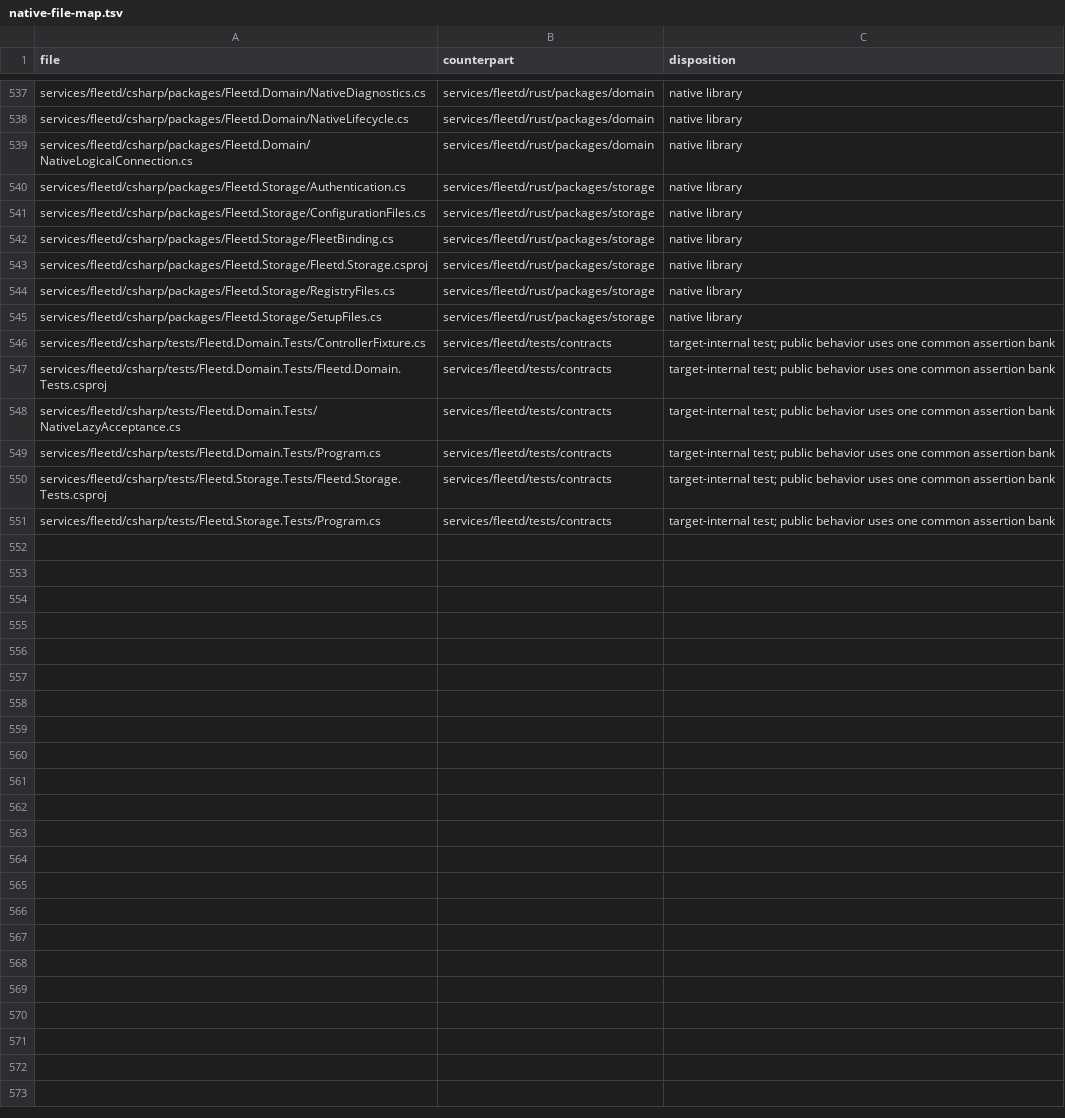
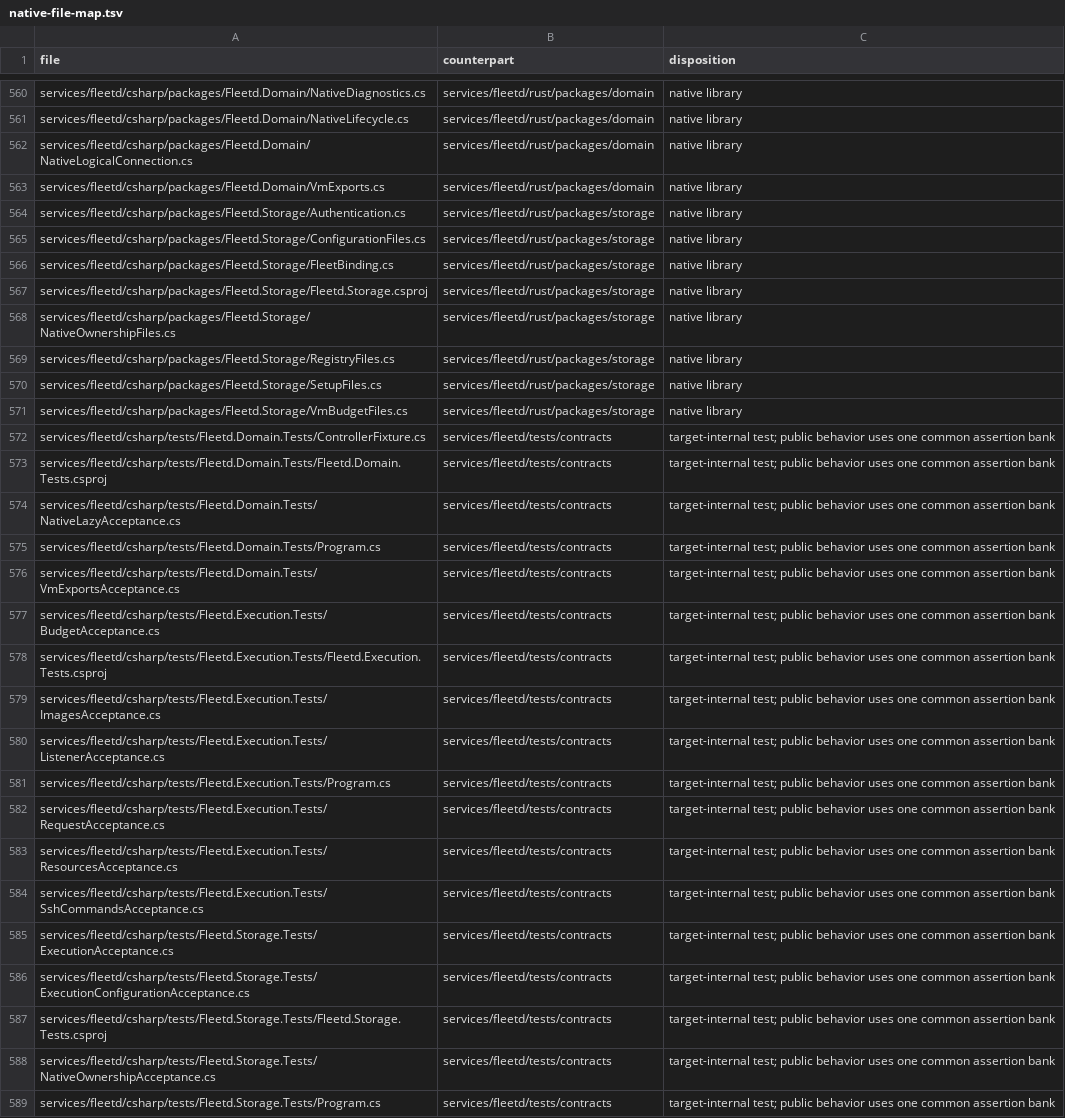
Before and after one commit to control-flow-project/ctlflow, a TSV file: docs/architecture/native-file-map.tsv, drawn as a sheet; only a part is shown, gaps mark what is left out; the diff covers the shown part only.

Commit message:
Allow underscores in registered agent names
Separate registered agent names from fleet, instance, and definition keys across crossfire, fleetd, and fleet. Exercise enrollment, persistence, and setup in the shared managed, NativeAOT, and Rust suites.

Refresh the native file inventory and make the verification fixtures use short VM socket paths and a verified local container image reference.

```diff
--- a/docs/architecture/native-file-map.tsv
+++ b/docs/architecture/native-file-map.tsv
@@ -539,2 +562,3 @@ services/fleetd/csharp/packages/Fleetd.Domain/NativeLifecycle.cs	services/fleetd
 services/fleetd/csharp/packages/Fleetd.Domain/NativeLogicalConnection.cs	services/fleetd/rust/packages/domain	native library
+services/fleetd/csharp/packages/Fleetd.Domain/VmExports.cs	services/fleetd/rust/packages/domain	native library
 services/fleetd/csharp/packages/Fleetd.Storage/Authentication.cs	services/fleetd/rust/packages/storage	native library
@@ -543,4 +567,6 @@ services/fleetd/csharp/packages/Fleetd.Storage/FleetBinding.cs	services/fleetd/r
 services/fleetd/csharp/packages/Fleetd.Storage/Fleetd.Storage.csproj	services/fleetd/rust/packages/storage	native library
+services/fleetd/csharp/packages/Fleetd.Storage/NativeOwnershipFiles.cs	services/fleetd/rust/packages/storage	native library
 services/fleetd/csharp/packages/Fleetd.Storage/RegistryFiles.cs	services/fleetd/rust/packages/storage	native library
 services/fleetd/csharp/packages/Fleetd.Storage/SetupFiles.cs	services/fleetd/rust/packages/storage	native library
+services/fleetd/csharp/packages/Fleetd.Storage/VmBudgetFiles.cs	services/fleetd/rust/packages/storage	native library
 services/fleetd/csharp/tests/Fleetd.Domain.Tests/ControllerFixture.cs	services/fleetd/tests/contracts	target-internal test; public behavior uses one common assertion bank
@@ -549,3 +575,15 @@ services/fleetd/csharp/tests/Fleetd.Domain.Tests/NativeLazyAcceptance.cs	service
 services/fleetd/csharp/tests/Fleetd.Domain.Tests/Program.cs	services/fleetd/tests/contracts	target-internal test; public behavior uses one common assertion bank
+services/fleetd/csharp/tests/Fleetd.Domain.Tests/VmExportsAcceptance.cs	services/fleetd/tests/contracts	target-internal test; public behavior uses one common assertion bank
+services/fleetd/csharp/tests/Fleetd.Execution.Tests/BudgetAcceptance.cs	services/fleetd/tests/contracts	target-internal test; public behavior uses one common assertion bank
+services/fleetd/csharp/tests/Fleetd.Execution.Tests/Fleetd.Execution.Tests.csproj	services/fleetd/tests/contracts	target-internal test; public behavior uses one common assertion bank
+services/fleetd/csharp/tests/Fleetd.Execution.Tests/ImagesAcceptance.cs	services/fleetd/tests/contracts	target-internal test; public behavior uses one common assertion bank
+services/fleetd/csharp/tests/Fleetd.Execution.Tests/ListenerAcceptance.cs	services/fleetd/tests/contracts	target-internal test; public behavior uses one common assertion bank
+services/fleetd/csharp/tests/Fleetd.Execution.Tests/Program.cs	services/fleetd/tests/contracts	target-internal test; public behavior uses one common assertion bank
+services/fleetd/csharp/tests/Fleetd.Execution.Tests/RequestAcceptance.cs	services/fleetd/tests/contracts	target-internal test; public behavior uses one common assertion bank
+services/fleetd/csharp/tests/Fleetd.Execution.Tests/ResourcesAcceptance.cs	services/fleetd/tests/contracts	target-internal test; public behavior uses one common assertion bank
+services/fleetd/csharp/tests/Fleetd.Execution.Tests/SshCommandsAcceptance.cs	services/fleetd/tests/contracts	target-internal test; public behavior uses one common assertion bank
+services/fleetd/csharp/tests/Fleetd.Storage.Tests/ExecutionAcceptance.cs	services/fleetd/tests/contracts	target-internal test; public behavior uses one common assertion bank
+services/fleetd/csharp/tests/Fleetd.Storage.Tests/ExecutionConfigurationAcceptance.cs	services/fleetd/tests/contracts	target-internal test; public behavior uses one common assertion bank
 services/fleetd/csharp/tests/Fleetd.Storage.Tests/Fleetd.Storage.Tests.csproj	services/fleetd/tests/contracts	target-internal test; public behavior uses one common assertion bank
+services/fleetd/csharp/tests/Fleetd.Storage.Tests/NativeOwnershipAcceptance.cs	services/fleetd/tests/contracts	target-internal test; public behavior uses one common assertion bank
 services/fleetd/csharp/tests/Fleetd.Storage.Tests/Program.cs	services/fleetd/tests/contracts	target-internal test; public behavior uses one common assertion bank
```
Also changed, not shown: 23 added rows elsewhere in this file, 31 other files.
